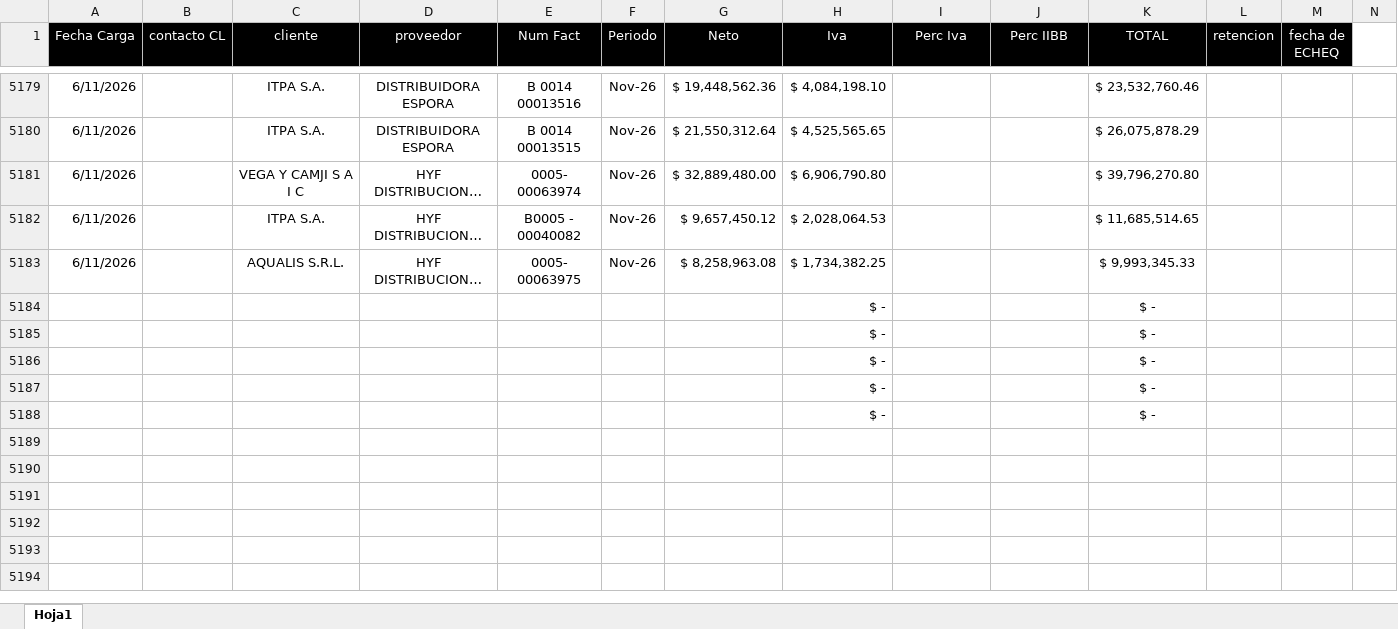
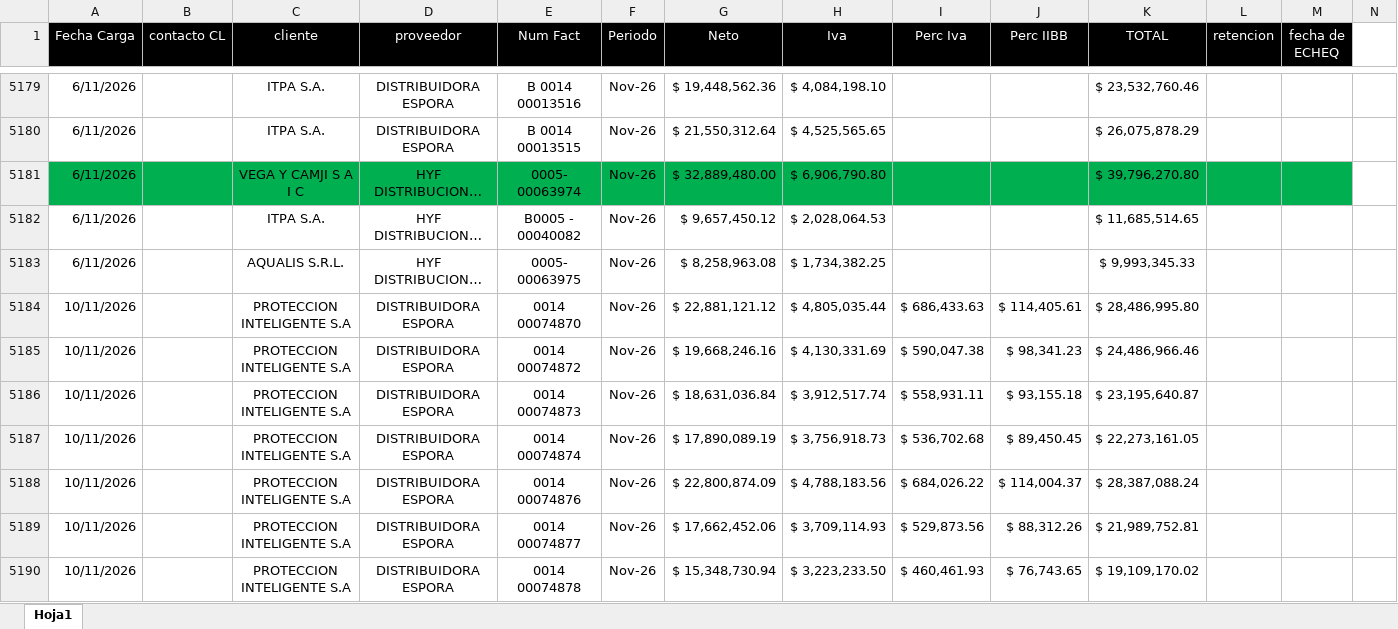
Before and after one commit to echtluciano-ship-it/octopus, an Excel workbook: data/FACTURACION OCTOPUS.xlsx, sheet Hoja1, drawn as a sheet; only a part is shown, gaps mark what is left out; the shorter side is filled out with more unchanged rows; long unchanged cells end in …; values as stored, in another font and other column widths than the file's, no borders; charts and pictures not drawn; rows hold the shown columns only; the diff covers the shown part only; the diff names each change by its address in the sheet, - before the commit and + after, or states it on an @@ line.

Commit message:
Actualizar facturacion y rentabilidad al 11 de noviembre

```diff
--- a/data/FACTURACION OCTOPUS.xlsx (sheet Hoja1)
+++ b/data/FACTURACION OCTOPUS.xlsx (sheet Hoja1)
-A5181:M5181 fill: none
+A5181:M5181 fill: #00B050
+row 5184: 10/11/2026 |  | PROTECCION INTELIGENTE S.A | DISTRIBUIDORA ESPORA | 0014 00074870 | Nov-26 | $ 22,881,121.12 | $ 4,805,035.44 | $ 686,433.63 | $ 114,405.61 | $ 28,486,995.80
+row 5185: 10/11/2026 |  | PROTECCION INTELIGENTE S.A | DISTRIBUIDORA ESPORA | 0014 00074872 | Nov-26 | $ 19,668,246.16 | $ 4,130,331.69 | $ 590,047.38 | $ 98,341.23 | $ 24,486,966.46
+row 5186: 10/11/2026 |  | PROTECCION INTELIGENTE S.A | DISTRIBUIDORA ESPORA | 0014 00074873 | Nov-26 | $ 18,631,036.84 | $ 3,912,517.74 | $ 558,931.11 | $ 93,155.18 | $ 23,195,640.87
+row 5187: 10/11/2026 |  | PROTECCION INTELIGENTE S.A | DISTRIBUIDORA ESPORA | 0014 00074874 | Nov-26 | $ 17,890,089.19 | $ 3,756,918.73 | $ 536,702.68 | $ 89,450.45 | $ 22,273,161.05
+row 5188: 10/11/2026 |  | PROTECCION INTELIGENTE S.A | DISTRIBUIDORA ESPORA | 0014 00074876 | Nov-26 | $ 22,800,874.09 | $ 4,788,183.56 | $ 684,026.22 | $ 114,004.37 | $ 28,387,088.24
+row 5189: 10/11/2026 |  | PROTECCION INTELIGENTE S.A | DISTRIBUIDORA ESPORA | 0014 00074877 | Nov-26 | $ 17,662,452.06 | $ 3,709,114.93 | $ 529,873.56 | $ 88,312.26 | $ 21,989,752.81
+row 5190: 10/11/2026 |  | PROTECCION INTELIGENTE S.A | DISTRIBUIDORA ESPORA | 0014 00074878 | Nov-26 | $ 15,348,730.94 | $ 3,223,233.50 | $ 460,461.93 | $ 76,743.65 | $ 19,109,170.02
```
Also changed, not shown: 37 added rows and cell formats elsewhere in this sheet, 6 other files.
